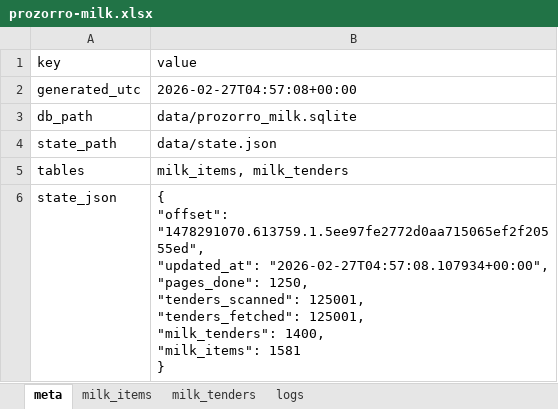
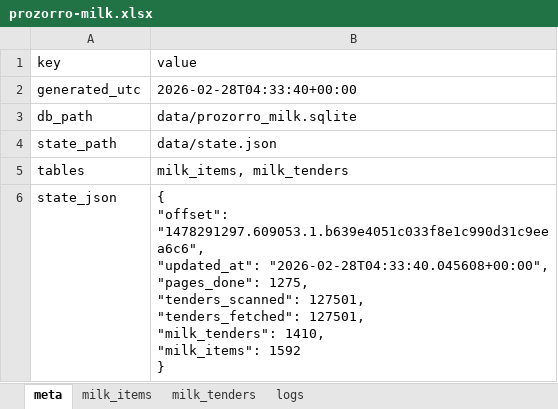
Before and after one commit to mcharniuk1-spec/qlik, an Excel workbook: data/prozorro-milk.xlsx, sheet meta, drawn as a sheet; values as stored, in another font and other column widths than the file's, no borders; ↵ is a line break in a cell; the diff names each change by its address in the sheet, - before the commit and + after, or states it on an @@ line.

```diff
--- a/data/prozorro-milk.xlsx (sheet meta)
+++ b/data/prozorro-milk.xlsx (sheet meta)
-B2 (value): 2026-02-27T04:57:08+00:00
+B2 (value): 2026-02-28T04:33:40+00:00
-B6 (value): { ↵ "offset": "1478291070.613759.1.5ee97fe2772d0aa715065ef2f20555ed", ↵ "updated_at": "2026-02-27T04:57:08.107934+00:00", ↵ "pages_done": 1250, ↵ "tenders_scanned": 125001, ↵ "tenders_fetched": 125001, ↵ "milk_tenders": 1400, ↵ "milk_items": 1581 ↵ }
+B6 (value): { ↵ "offset": "1478291297.609053.1.b639e4051c033f8e1c990d31c9eea6c6", ↵ "updated_at": "2026-02-28T04:33:40.045608+00:00", ↵ "pages_done": 1275, ↵ "tenders_scanned": 127501, ↵ "tenders_fetched": 127501, ↵ "milk_tenders": 1410, ↵ "milk_items": 1592 ↵ }
```
Also changed, not shown: sheet milk_items, sheet milk_tenders, sheet logs, 4 other files.
